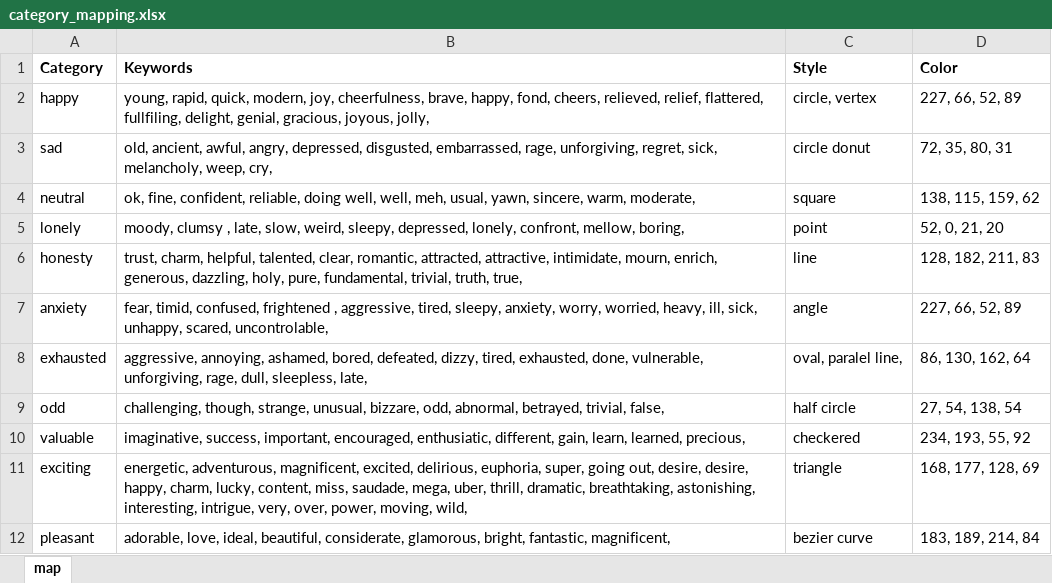
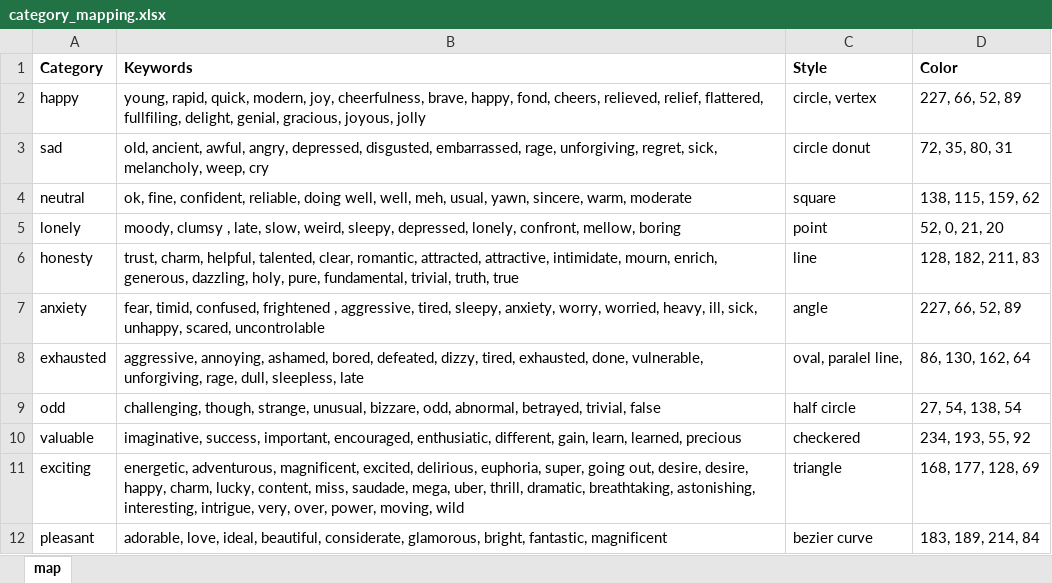
Before and after one commit to juanitorduz/codinsky_reply, an Excel workbook: webapp/data/category_mapping.xlsx, sheet map, drawn as a sheet; values as stored, in another font and other column widths than the file's, no borders; the diff names each change by its address in the sheet, - before the commit and + after, or states it on an @@ line.

```diff
--- a/webapp/data/category_mapping.xlsx (sheet map)
+++ b/webapp/data/category_mapping.xlsx (sheet map)
-B2 (Keywords): …gracious, joyous, jolly,
+B2 (Keywords): …gracious, joyous, jolly
-B3 (Keywords): …melancholy, weep, cry,
+B3 (Keywords): …melancholy, weep, cry
-B4 (Keywords): …sincere, warm, moderate,
+B4 (Keywords): …sincere, warm, moderate
-B5 (Keywords): …confront, mellow, boring,
+B5 (Keywords): …confront, mellow, boring
-B6 (Keywords): …trivial, truth, true,
+B6 (Keywords): …trivial, truth, true
-B7 (Keywords): …unhappy, scared, uncontrolable,
+B7 (Keywords): …unhappy, scared, uncontrolable
-B8 (Keywords): …dull, sleepless, late,
+B8 (Keywords): …dull, sleepless, late
-B9 (Keywords): …betrayed, trivial, false,
+B9 (Keywords): …betrayed, trivial, false
-B10 (Keywords): …learn, learned, precious,
+B10 (Keywords): …learn, learned, precious
-B11 (Keywords): …power, moving, wild,
+B11 (Keywords): …power, moving, wild
-B12 (Keywords): …bright, fantastic, magnificent,
+B12 (Keywords): …bright, fantastic, magnificent
```
Also changed, not shown: 4 other files.
